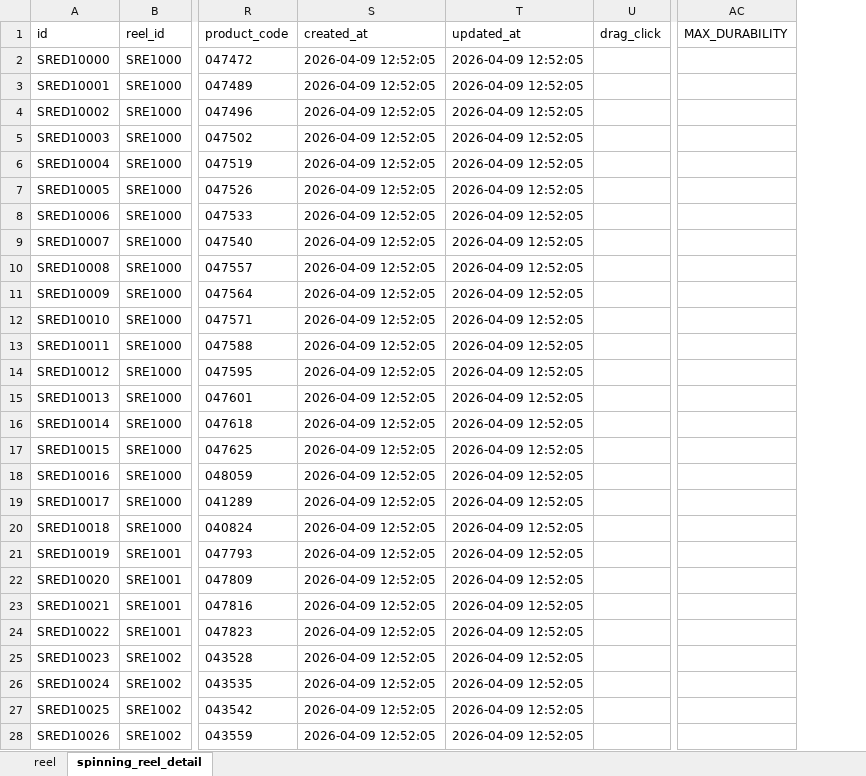
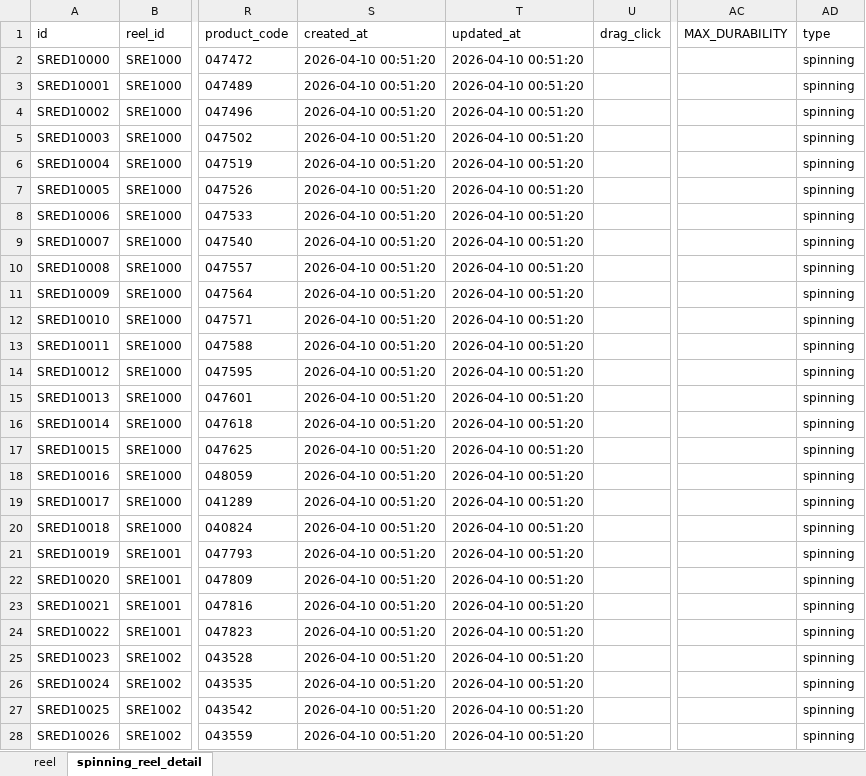
Before and after one commit to Dmaozhua/GearSage, an Excel workbook: GearSage-client/pkgGear/data_raw/shimano_spinning_reels_import.xlsx, sheet spinning_reel_detail, drawn as a sheet; only a part is shown, gaps mark what is left out; values as stored, in another font and other column widths than the file's, no borders; the diff covers the shown part only; the diff names each change by its address in the sheet, - before the commit and + after, or states it on an @@ line.

```diff
--- a/GearSage-client/pkgGear/data_raw/shimano_spinning_reels_import.xlsx (sheet spinning_reel_detail)
+++ b/GearSage-client/pkgGear/data_raw/shimano_spinning_reels_import.xlsx (sheet spinning_reel_detail)
+column AD (type), rows 2-28: all spinning
-S2:S28 (created_at): 2026-04-09 12:52:05
+S2:S28 (created_at): 2026-04-10 00:51:20
-T2:T28 (updated_at): 2026-04-09 12:52:05
+T2:T28 (updated_at): 2026-04-10 00:51:20
```
Also changed, not shown: 754 edited cells elsewhere in this sheet, sheet reel, GearSage-client/pkgGear/data_raw/daiwa_baitcasting_reel_import.xlsx, GearSage-client/pkgGear/data_raw/megabass_reel_import.xlsx, 14 other files.
